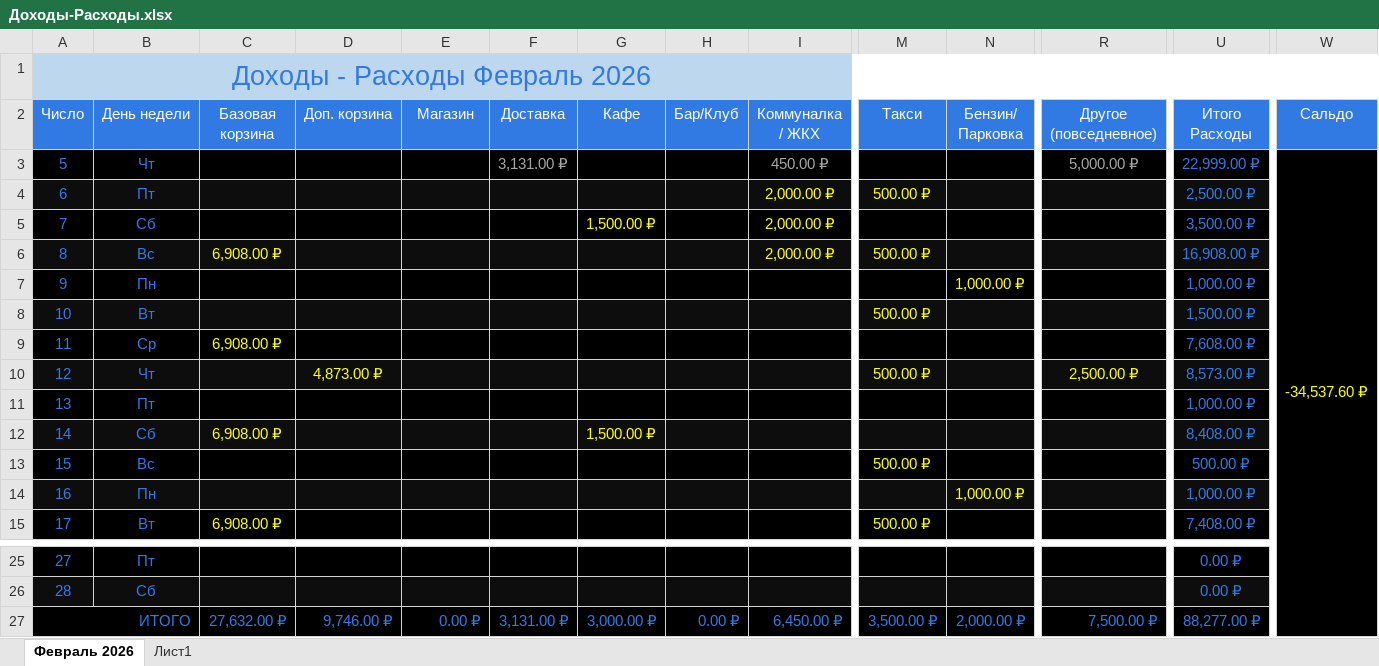
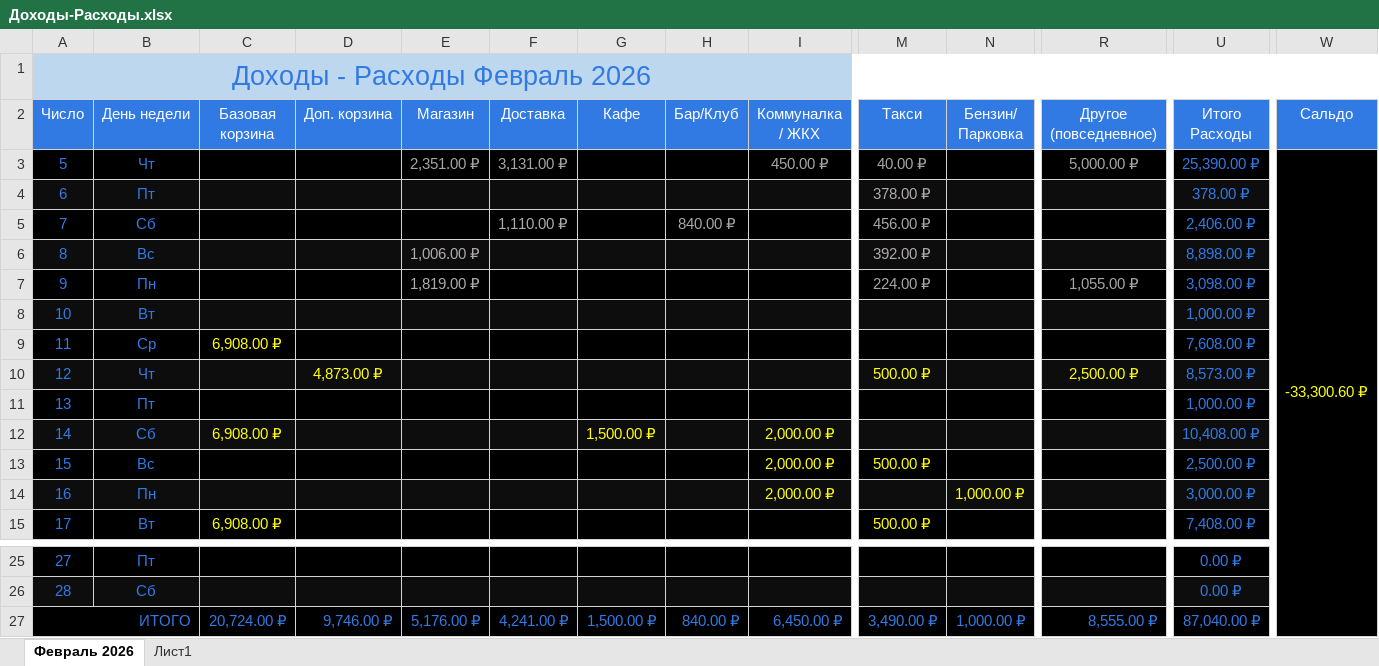
Before and after one commit to EugenySobyanin/Repository_1, an Excel workbook: Другое/2026/Доходы-Расходы.xlsx, sheet Февраль 2026, drawn as a sheet; only a part is shown, gaps mark what is left out; values as stored, in another font and other column widths than the file's, no borders; the diff names each change by its address in the sheet, - before the commit and + after, or states it on an @@ line.

Commit message:
Доходы-расходы.

```diff
--- a/Другое/2026/Доходы-Расходы.xlsx (sheet Февраль 2026)
+++ b/Другое/2026/Доходы-Расходы.xlsx (sheet Февраль 2026)
-E3 (Магазин): (empty)
+E3 (Магазин): 2,351.00 ₽
-M3 (Такси): (empty)
+M3 (Такси): 40.00 ₽
-U3 (Итого Расходы): 22,999.00 ₽
+U3 (Итого Расходы): 25,390.00 ₽
-W3 (Сальдо): -34,537.60 ₽
+W3 (Сальдо): -33,300.60 ₽
-I4:I6 (Коммуналка / ЖКХ): 2,000.00 ₽
+I4:I6 (Коммуналка / ЖКХ): (empty)
-M4 (Такси): 500.00 ₽
+M4 (Такси): 378.00 ₽
-M4 text colour: #FFFF00
+M4 text colour: #AFABAB
-U4 (Итого Расходы): 2,500.00 ₽
+U4 (Итого Расходы): 378.00 ₽
-F5 (Доставка): (empty)
+F5 (Доставка): 1,110.00 ₽
-G5 (Кафе): 1,500.00 ₽
+G5 (Кафе): (empty)
-H5 (Бар/Клуб): (empty)
+H5 (Бар/Клуб): 840.00 ₽
-M5 (Такси): (empty)
+M5 (Такси): 456.00 ₽
-U5 (Итого Расходы): 3,500.00 ₽
+U5 (Итого Расходы): 2,406.00 ₽
-C6 (Базовая корзина): 6,908.00 ₽
+C6 (Базовая корзина): (empty)
-E6 (Магазин): (empty)
+E6 (Магазин): 1,006.00 ₽
-M6 (Такси): 500.00 ₽
+M6 (Такси): 392.00 ₽
-M6 text colour: #FFFF00
+M6 text colour: #AFABAB
-U6 (Итого Расходы): 16,908.00 ₽
+U6 (Итого Расходы): 8,898.00 ₽
-E7 (Магазин): (empty)
+E7 (Магазин): 1,819.00 ₽
-M7 (Такси): (empty)
+M7 (Такси): 224.00 ₽
-N7 (Бензин/ Парковка): 1,000.00 ₽
+N7 (Бензин/ Парковка): (empty)
-R7 (Другое (повседневное)): (empty)
+R7 (Другое (повседневное)): 1,055.00 ₽
-U7 (Итого Расходы): 1,000.00 ₽
+U7 (Итого Расходы): 3,098.00 ₽
-M8 (Такси): 500.00 ₽
+M8 (Такси): (empty)
-U8 (Итого Расходы): 1,500.00 ₽
+U8 (Итого Расходы): 1,000.00 ₽
-I12:I14 (Коммуналка / ЖКХ): (empty)
+I12:I14 (Коммуналка / ЖКХ): 2,000.00 ₽
-U12 (Итого Расходы): 8,408.00 ₽
+U12 (Итого Расходы): 10,408.00 ₽
-U13 (Итого Расходы): 500.00 ₽
+U13 (Итого Расходы): 2,500.00 ₽
-U14 (Итого Расходы): 1,000.00 ₽
+U14 (Итого Расходы): 3,000.00 ₽
-C27 (Базовая корзина): 27,632.00 ₽
+C27 (Базовая корзина): 20,724.00 ₽
-E27 (Магазин): 0.00 ₽
+E27 (Магазин): 5,176.00 ₽
-F27 (Доставка): 3,131.00 ₽
+F27 (Доставка): 4,241.00 ₽
-G27 (Кафе): 3,000.00 ₽
+G27 (Кафе): 1,500.00 ₽
-H27 (Бар/Клуб): 0.00 ₽
+H27 (Бар/Клуб): 840.00 ₽
-M27 (Такси): 3,500.00 ₽
+M27 (Такси): 3,490.00 ₽
-N27 (Бензин/ Парковка): 2,000.00 ₽
+N27 (Бензин/ Парковка): 1,000.00 ₽
-R27 (Другое (повседневное)): 7,500.00 ₽
+R27 (Другое (повседневное)): 8,555.00 ₽
-U27 (Итого Расходы): 88,277.00 ₽
+U27 (Итого Расходы): 87,040.00 ₽
```
